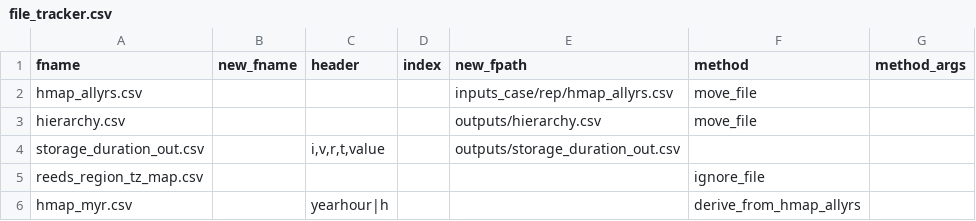
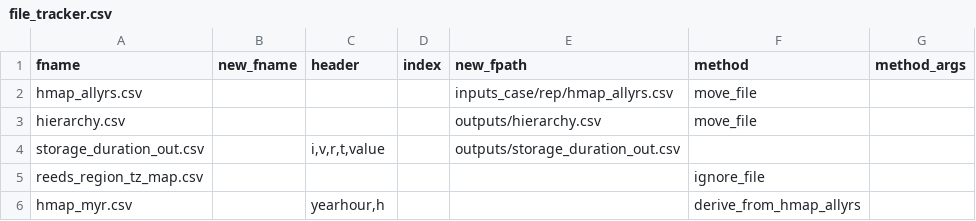
Before and after one commit to NREL/r2x-reeds, a CSV file: src/r2x_reeds/upgrader/file_tracker.csv, drawn as a sheet.

```diff
--- a/src/r2x_reeds/upgrader/file_tracker.csv
+++ b/src/r2x_reeds/upgrader/file_tracker.csv
@@ -5,2 +5,2 @@ storage_duration_out.csv,,"i,v,r,t,value",,outputs/storage_duration_out.csv,,
 reeds_region_tz_map.csv,,,,,ignore_file,
-hmap_myr.csv,,yearhour|h,,,derive_from_hmap_allyrs,
+hmap_myr.csv,,"yearhour,h",,,derive_from_hmap_allyrs,
```
Also changed, not shown: 3 other files.
